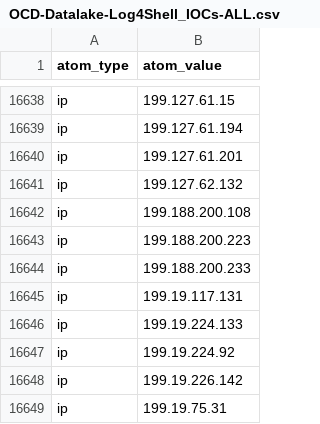
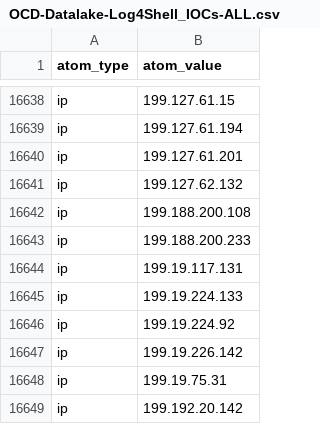
Before and after one commit to Orange-Cyberdefense/log4shell_iocs, a CSV file: OCD-Datalake-Log4Shell_IOCs-ALL.csv, drawn as a sheet; only a part is shown, gaps mark what is left out; the shorter side is filled out with more unchanged rows; the diff names each change by its address in the sheet, - before the commit and + after, or states it on an @@ line.

```diff
--- a/OCD-Datalake-Log4Shell_IOCs-ALL.csv
+++ b/OCD-Datalake-Log4Shell_IOCs-ALL.csv
-row 16643: ip | 199.188.200.223
```
Also changed, not shown: OCD-Datalake-Log4Shell_IOCs-Exploit_attempts.csv.
